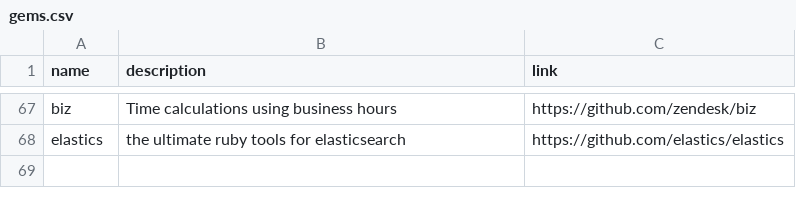
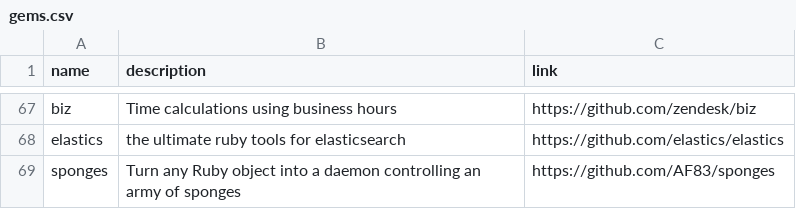
Before and after one commit to gregory/jouets, a CSV file: gems.csv, drawn as a sheet; only a part is shown, gaps mark what is left out; the diff names each change by its address in the sheet, - before the commit and + after, or states it on an @@ line.

Commit message:
Update gems.csv

```diff
--- a/gems.csv
+++ b/gems.csv
+row 69: sponges | Turn any Ruby object into a daemon controlling an army of sponges | https://github.com/AF83/sponges
```
